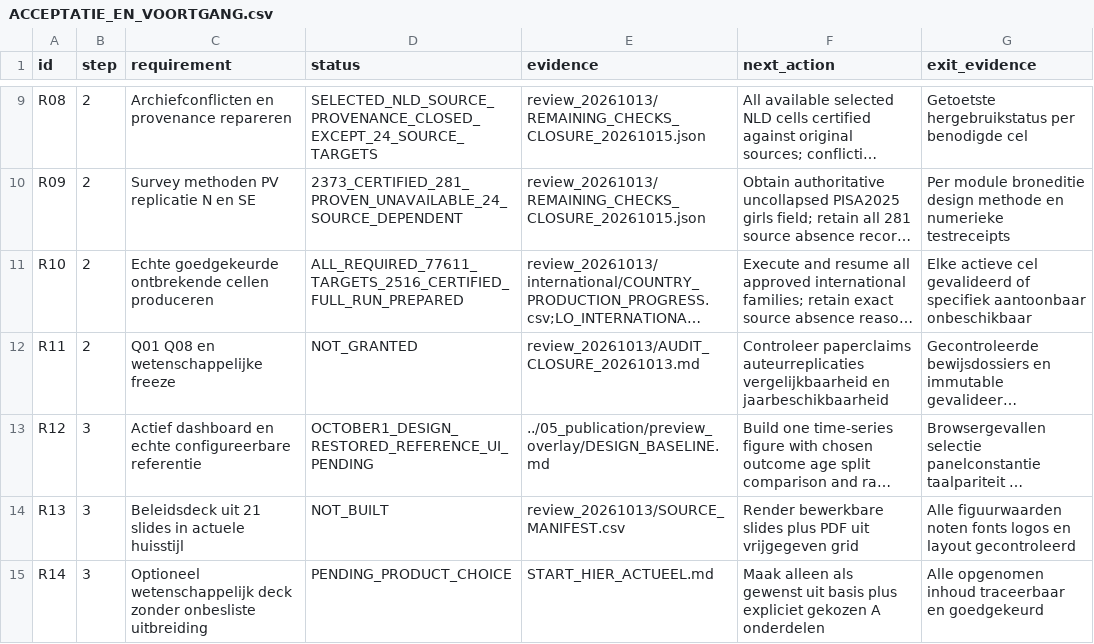
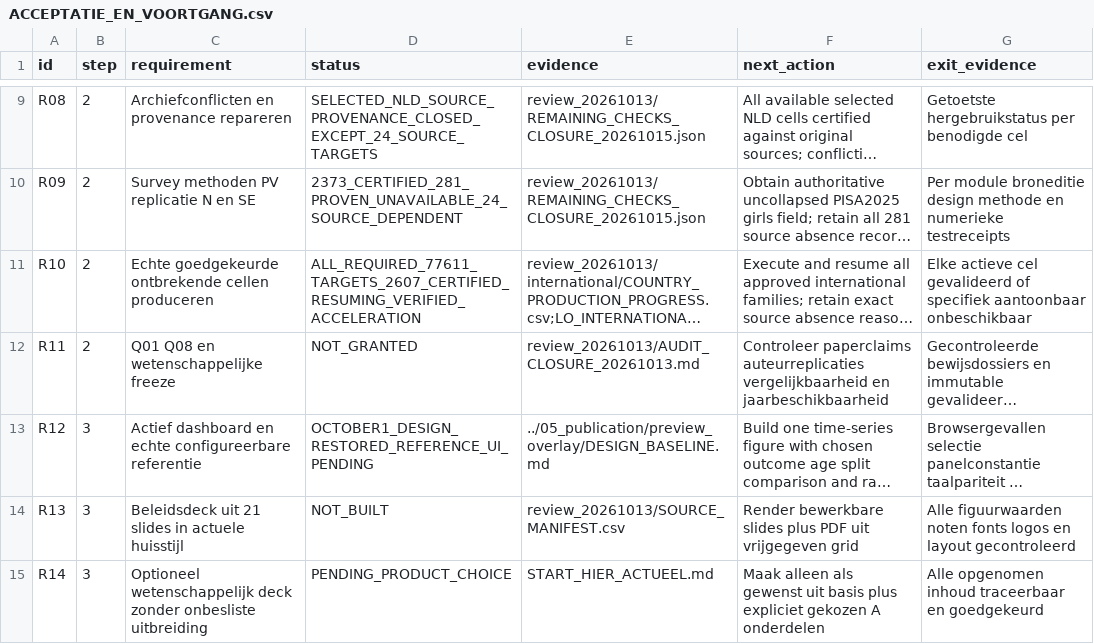
Before and after one commit to Netherlands-Opportunity-Lab/Learning-Outcomes, a CSV file: 06_pipeline/ACCEPTATIE_EN_VOORTGANG.csv, drawn as a sheet; only a part is shown, gaps mark what is left out; long unchanged cells end in …; the diff names each change by its address in the sheet, - before the commit and + after, or states it on an @@ line.

```diff
--- a/06_pipeline/ACCEPTATIE_EN_VOORTGANG.csv
+++ b/06_pipeline/ACCEPTATIE_EN_VOORTGANG.csv
-D11 (status): ALL_REQUIRED_77611_TARGETS_2516_CERTIFIED_FULL_RUN_PREPARED
+D11 (status): ALL_REQUIRED_77611_TARGETS_2607_CERTIFIED_RESUMING_VERIFIED_ACCELERATION
```
Also changed, not shown: 06_pipeline/review_20261013/IMPLEMENTATION_ISSUES.csv, 06_pipeline/review_20261013/international/COUNTRY_PRODUCTION_PROGRESS.csv, 19 other files.
